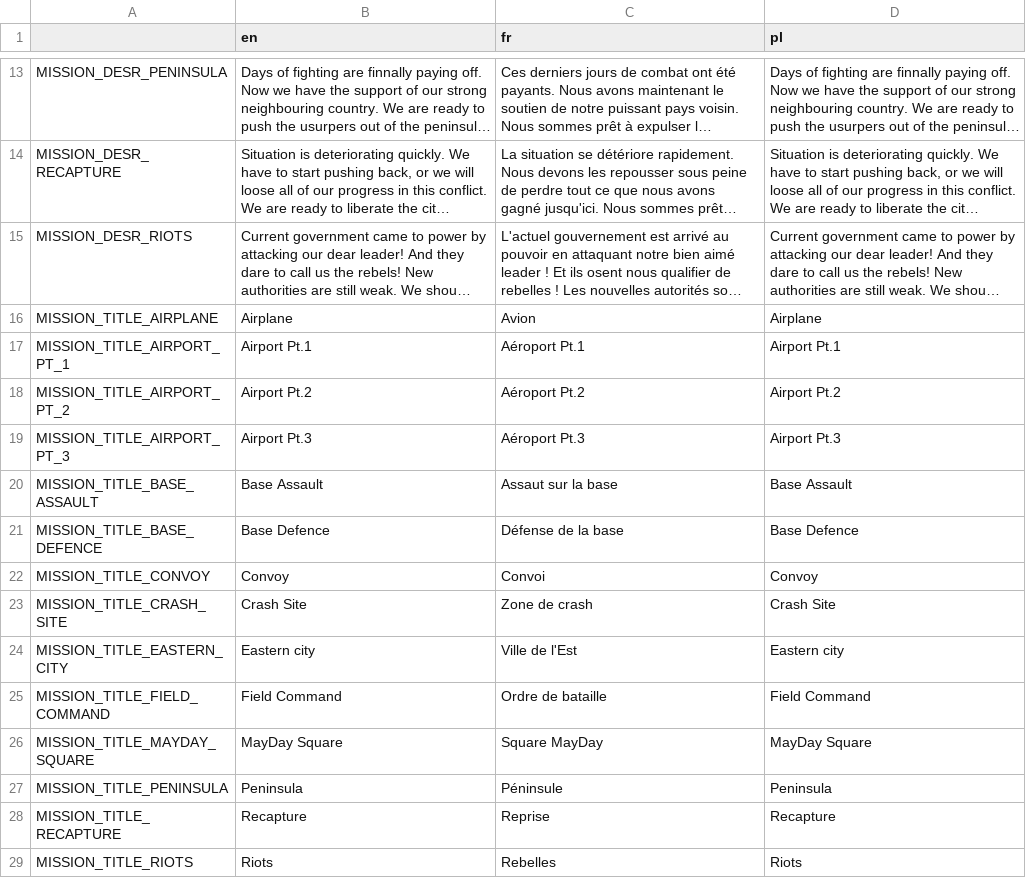
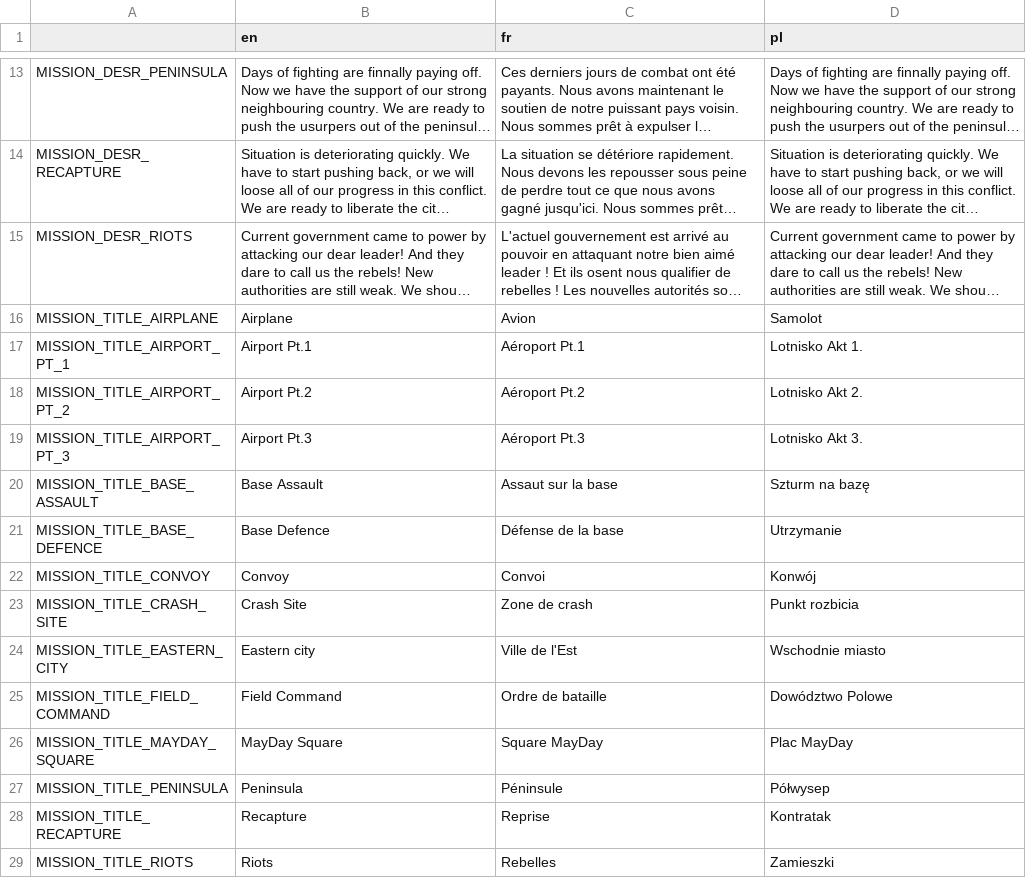
Before and after one commit to w84death/Tanks-of-Freedom, a CSV file: translations/campaigns/campaign.csv, drawn as a sheet; only a part is shown, gaps mark what is left out; long unchanged cells end in …; the diff names each change by its address in the sheet, - before the commit and + after, or states it on an @@ line.

Commit message:
Translated campaign mission names to PL

```diff
--- a/translations/campaigns/campaign.csv
+++ b/translations/campaigns/campaign.csv
-D16 (pl): Airplane
+D16 (pl): Samolot
-D17 (pl): Airport Pt.1
+D17 (pl): Lotnisko Akt 1.
-D18 (pl): Airport Pt.2
+D18 (pl): Lotnisko Akt 2.
-D19 (pl): Airport Pt.3
+D19 (pl): Lotnisko Akt 3.
-D20 (pl): Base Assault
+D20 (pl): Szturm na bazę
-D21 (pl): Base Defence
+D21 (pl): Utrzymanie
-D22 (pl): Convoy
+D22 (pl): Konwój
-D23 (pl): Crash Site
+D23 (pl): Punkt rozbicia
-D24 (pl): Eastern city
+D24 (pl): Wschodnie miasto
-D25 (pl): Field Command
+D25 (pl): Dowództwo Polowe
-D26 (pl): MayDay Square
+D26 (pl): Plac MayDay
-D27 (pl): Peninsula
+D27 (pl): Półwysep
-D28 (pl): Recapture
+D28 (pl): Kontratak
-D29 (pl): Riots
+D29 (pl): Zamieszki
```
Also changed, not shown: translations/campaigns/campaign_pl.csv, 3 other files.
